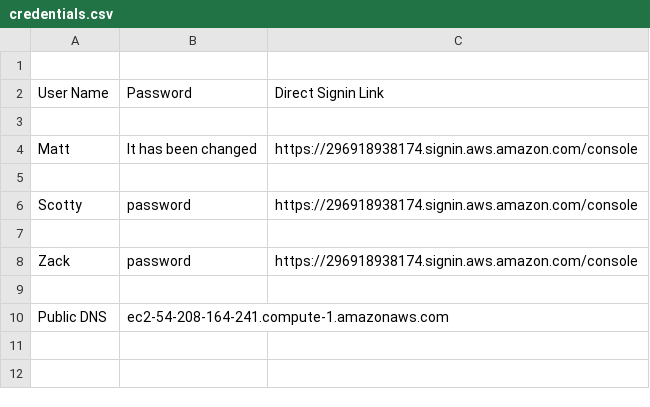
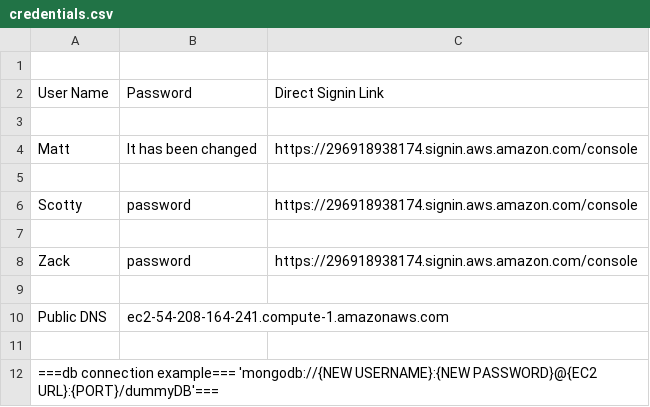
Before and after one commit to MrCooper42/LeagueOfStatsV2.0, a CSV file: credentials.csv, drawn as a sheet; the diff names each change by its address in the sheet, - before the commit and + after, or states it on an @@ line.

```diff
--- a/credentials.csv
+++ b/credentials.csv
+row 11: (empty)
+row 12: ===db connection example=== 'mongodb://{NEW USERNAME}:{NEW PASSWORD}@{EC2 URL}:{PORT}/dummyDB'===
```
Also changed, not shown: 7 other files.
